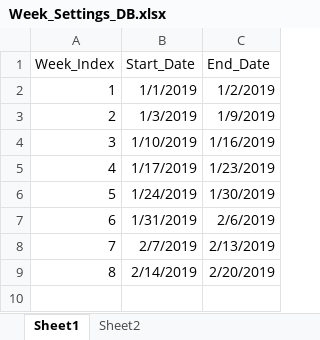
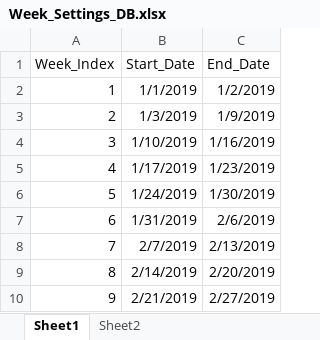
Before and after one commit to frankzhang21/Weekly-Report, an Excel workbook: Week_Settings_DB.xlsx, sheet Sheet1, drawn as a sheet; values as stored, in another font and other column widths than the file's, no borders; the diff names each change by its address in the sheet, - before the commit and + after, or states it on an @@ line.

Commit message:
Update to Wk10

```diff
--- a/Week_Settings_DB.xlsx (sheet Sheet1)
+++ b/Week_Settings_DB.xlsx (sheet Sheet1)
+row 10: 9 | 2/21/2019 | 2/27/2019
```
